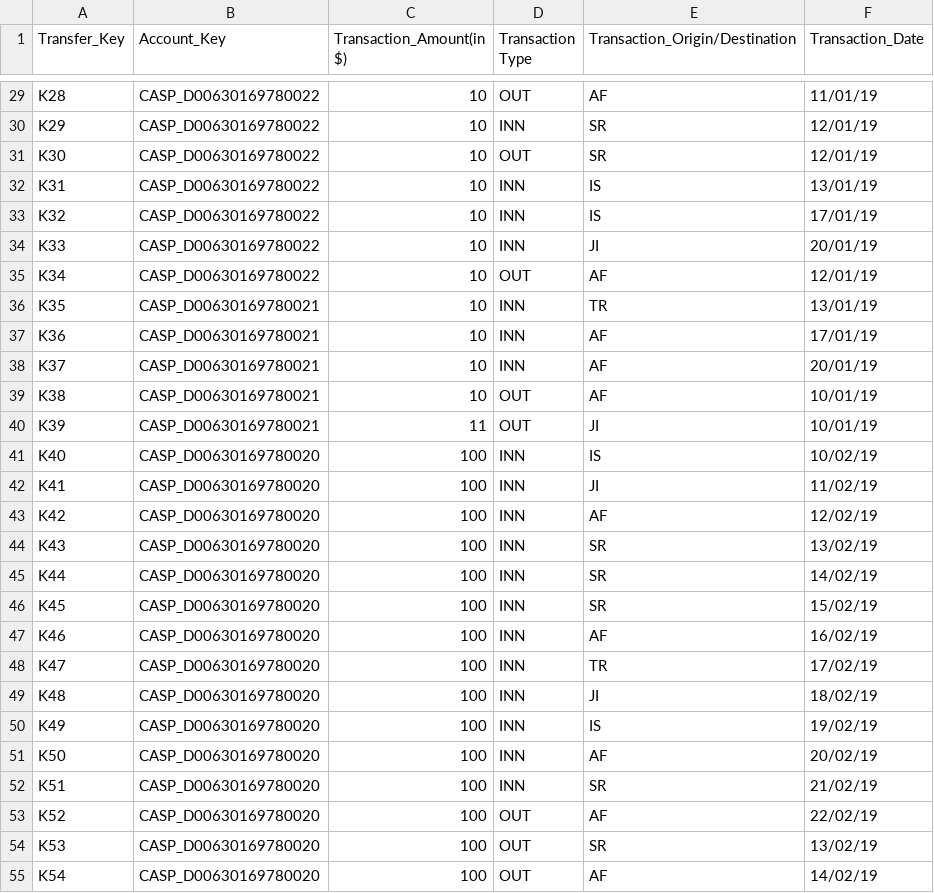
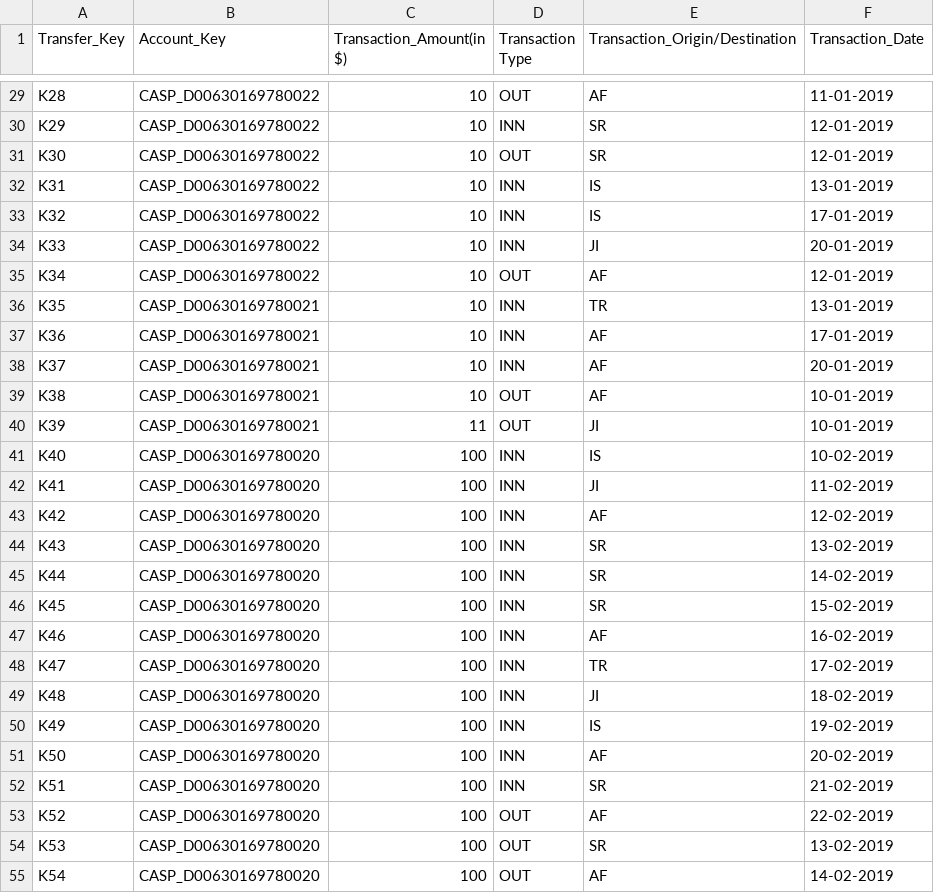
Before and after one commit to amithreddymaada/riskmanagement, a CSV file: Customer-Rating-System-Datasets/customer_transactions.csv, drawn as a sheet; only a part is shown, gaps mark what is left out; the diff covers the shown part only; the diff names each change by its address in the sheet, - before the commit and + after, or states it on an @@ line.

```diff
--- a/Customer-Rating-System-Datasets/customer_transactions.csv
+++ b/Customer-Rating-System-Datasets/customer_transactions.csv
-F29 (Transaction_Date): 11/01/19
+F29 (Transaction_Date): 11-01-2019
-F30:F31 (Transaction_Date): 12/01/19
+F30:F31 (Transaction_Date): 12-01-2019
-F32 (Transaction_Date): 13/01/19
+F32 (Transaction_Date): 13-01-2019
-F33 (Transaction_Date): 17/01/19
+F33 (Transaction_Date): 17-01-2019
-F34 (Transaction_Date): 20/01/19
+F34 (Transaction_Date): 20-01-2019
-F35 (Transaction_Date): 12/01/19
+F35 (Transaction_Date): 12-01-2019
-F36 (Transaction_Date): 13/01/19
+F36 (Transaction_Date): 13-01-2019
-F37 (Transaction_Date): 17/01/19
+F37 (Transaction_Date): 17-01-2019
-F38 (Transaction_Date): 20/01/19
+F38 (Transaction_Date): 20-01-2019
-F39:F40 (Transaction_Date): 10/01/19
+F39:F40 (Transaction_Date): 10-01-2019
-F41 (Transaction_Date): 10/02/19
+F41 (Transaction_Date): 10-02-2019
-F42 (Transaction_Date): 11/02/19
+F42 (Transaction_Date): 11-02-2019
-F43 (Transaction_Date): 12/02/19
+F43 (Transaction_Date): 12-02-2019
-F44 (Transaction_Date): 13/02/19
+F44 (Transaction_Date): 13-02-2019
-F45 (Transaction_Date): 14/02/19
+F45 (Transaction_Date): 14-02-2019
-F46 (Transaction_Date): 15/02/19
+F46 (Transaction_Date): 15-02-2019
-F47 (Transaction_Date): 16/02/19
+F47 (Transaction_Date): 16-02-2019
-F48 (Transaction_Date): 17/02/19
+F48 (Transaction_Date): 17-02-2019
-F49 (Transaction_Date): 18/02/19
+F49 (Transaction_Date): 18-02-2019
-F50 (Transaction_Date): 19/02/19
+F50 (Transaction_Date): 19-02-2019
-F51 (Transaction_Date): 20/02/19
+F51 (Transaction_Date): 20-02-2019
-F52 (Transaction_Date): 21/02/19
+F52 (Transaction_Date): 21-02-2019
-F53 (Transaction_Date): 22/02/19
+F53 (Transaction_Date): 22-02-2019
-F54 (Transaction_Date): 13/02/19
+F54 (Transaction_Date): 13-02-2019
-F55 (Transaction_Date): 14/02/19
+F55 (Transaction_Date): 14-02-2019
```
Also changed, not shown: 110 edited cells elsewhere in this file, Customer-Rating-System-Datasets/customer_info.csv, 2 other files.
